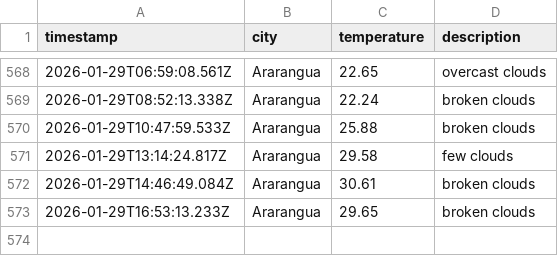
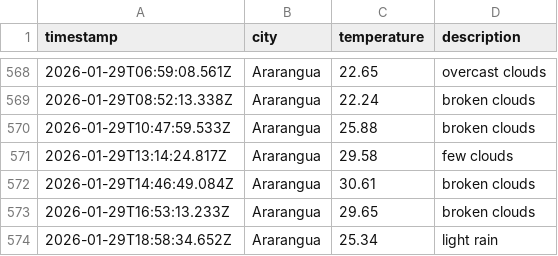
Before and after one commit to moniafavaro/DataOps-weather-js, a CSV file: data/weather_log.csv, drawn as a sheet; only a part is shown, gaps mark what is left out; the diff names each change by its address in the sheet, - before the commit and + after, or states it on an @@ line.

```diff
--- a/data/weather_log.csv
+++ b/data/weather_log.csv
+row 574: 2026-01-29T18:58:34.652Z | Ararangua | 25.34 | light rain
```
Also changed, not shown: 1 other file.
